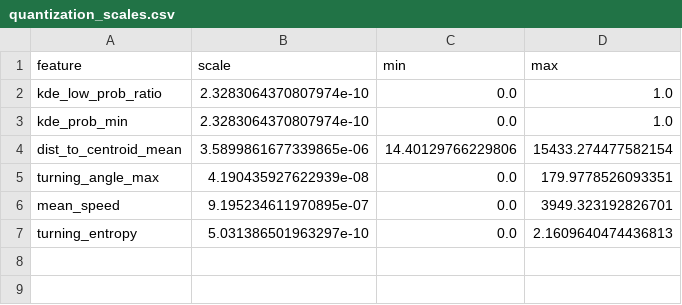
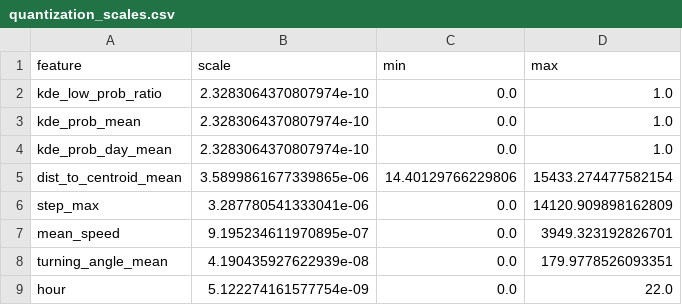
Before and after one commit to baonyen1/Elephant-Anomaly-Detector-IC-Design, a CSV file: quantization/quantization_scales.csv, drawn as a sheet.

```diff
--- a/quantization/quantization_scales.csv
+++ b/quantization/quantization_scales.csv
@@ -2,6 +2,8 @@ feature,scale,min,max
 kde_low_prob_ratio,2.3283064370807974e-10,0.0,1.0
-kde_prob_min,2.3283064370807974e-10,0.0,1.0
+kde_prob_mean,2.3283064370807974e-10,0.0,1.0
+kde_prob_day_mean,2.3283064370807974e-10,0.0,1.0
 dist_to_centroid_mean,3.5899861677339865e-06,14.40129766229806,15433.274477582154
-turning_angle_max,4.190435927622939e-08,0.0,179.9778526093351
+step_max,3.287780541333041e-06,0.0,14120.909898162809
 mean_speed,9.195234611970895e-07,0.0,3949.323192826701
-turning_entropy,5.031386501963297e-10,0.0,2.1609640474436813
+turning_angle_mean,4.190435927622939e-08,0.0,179.9778526093351
+hour,5.122274161577754e-09,0.0,22.0
```
Also changed, not shown: 4 other files.
